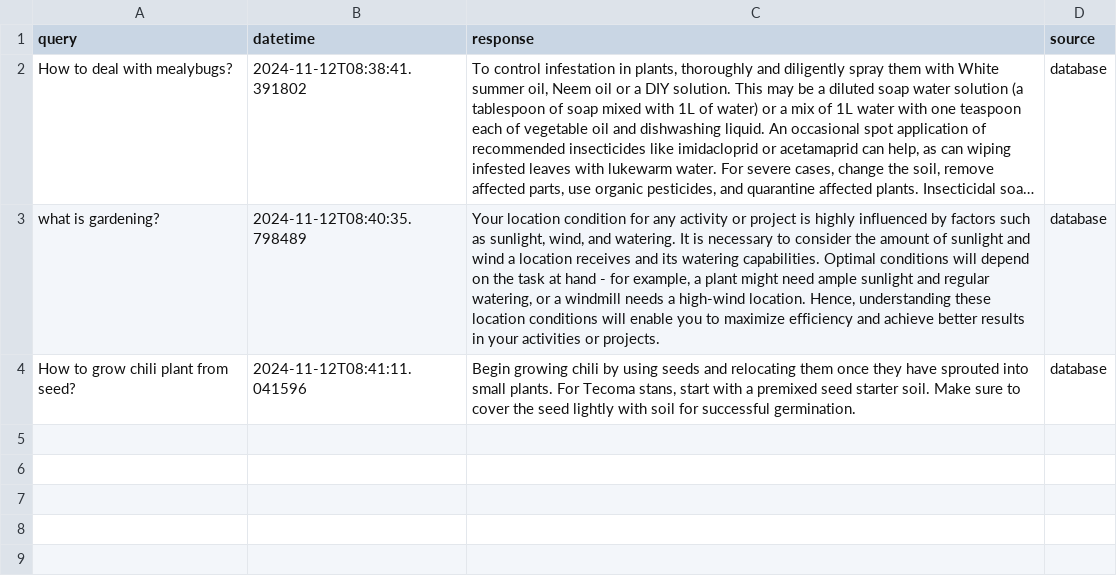
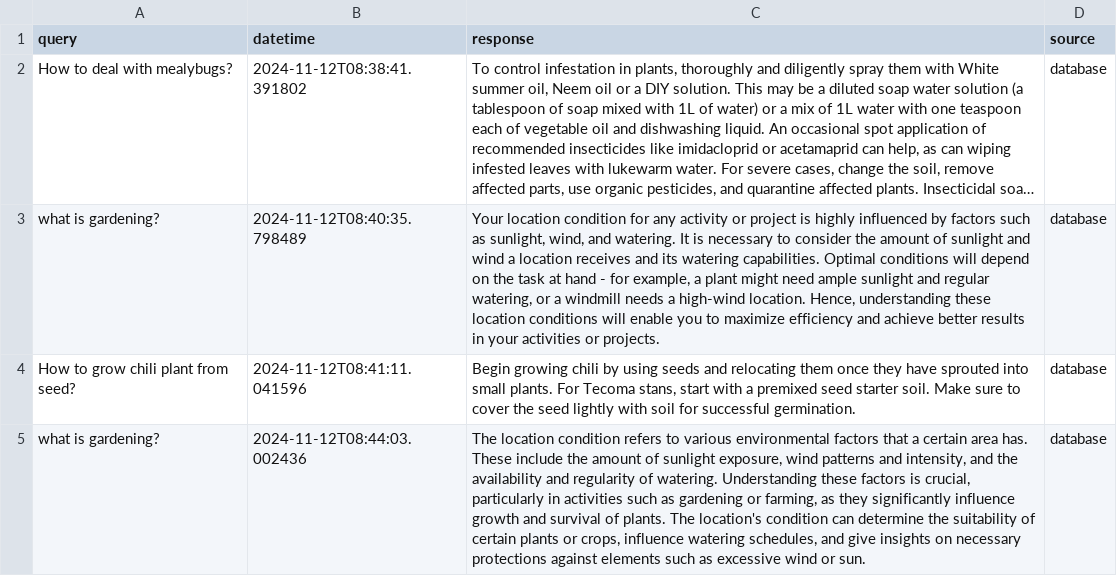
Before and after one commit to derricknguyen132/Plant-Health-Chatbot, a CSV file: chat_log.csv, drawn as a sheet; long unchanged cells end in …; the diff names each change by its address in the sheet, - before the commit and + after, or states it on an @@ line.

Commit message:
Updating chat log CSV file

```diff
--- a/chat_log.csv
+++ b/chat_log.csv
+row 5: what is gardening? | 2024-11-12T08:44:03.002436 | The location condition refers to various environmental factors that a certain area has. These include the amount of sunlight exposure, wind patterns and intensity, and the availability and regularity of watering. Understanding these factors is crucial, particularly in activities such as gardening or farming, as they significantly influence growth and survival of plants. The location's condition can determine the suitability of certain plants or crops, influence watering schedules, and give insights on necessary protections against elements such as excessive wind or sun. | database
```
